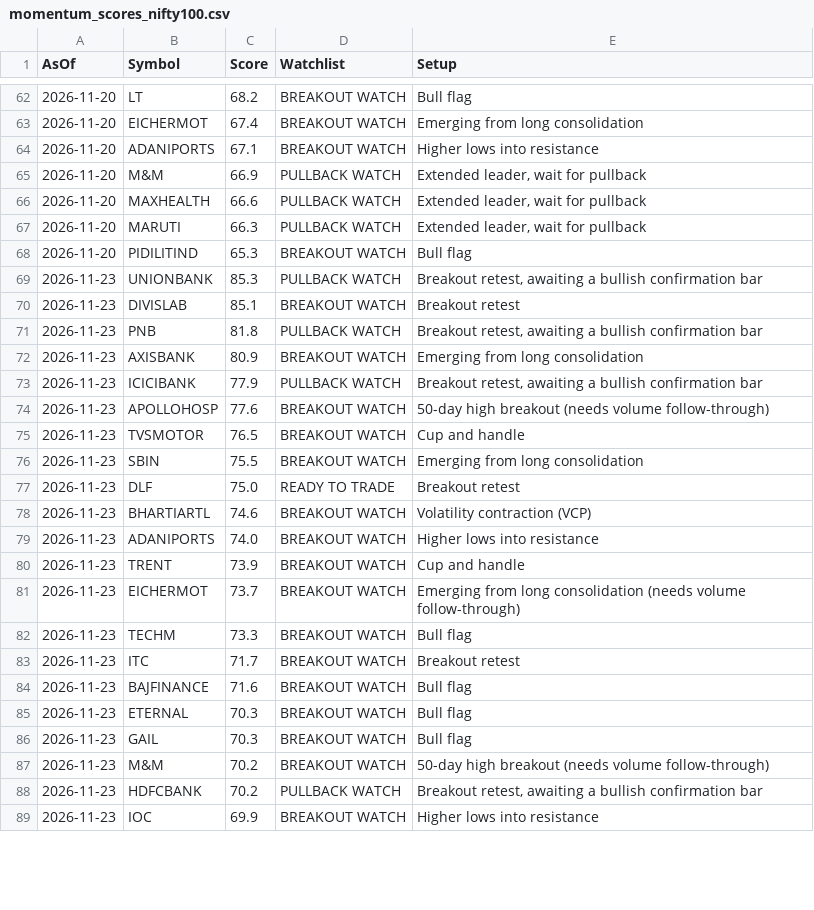
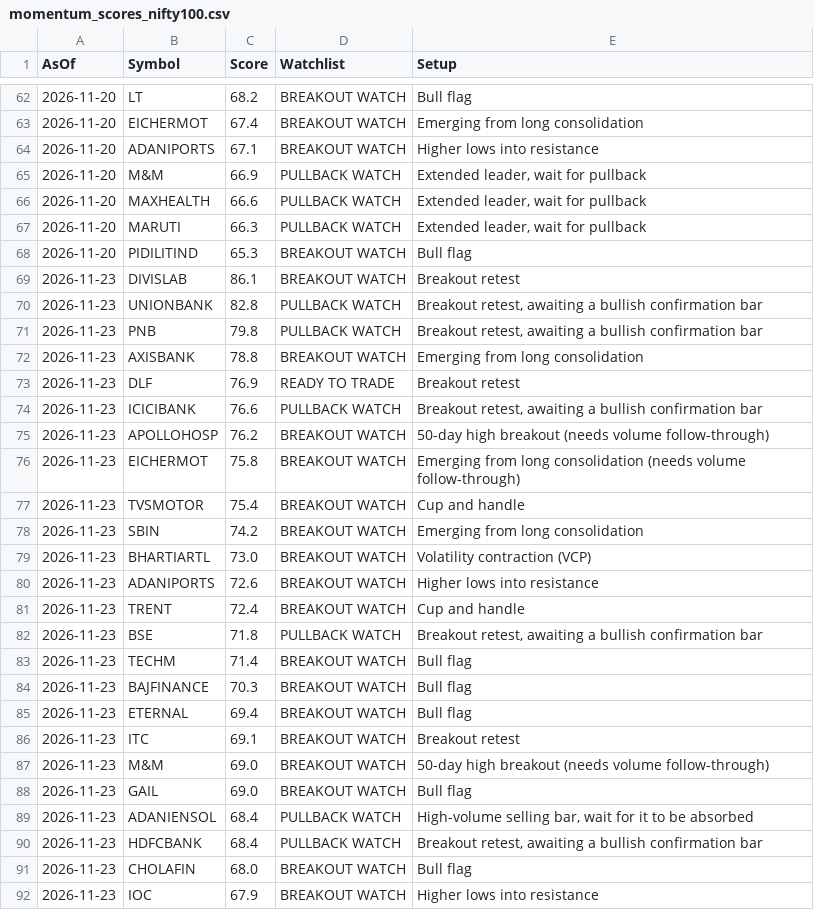
Before and after one commit to bibinbaby853-ops/drbibinent, a CSV file: nifty500_scanner/history/momentum_scores_nifty100.csv, drawn as a sheet; only a part is shown, gaps mark what is left out; the diff covers the shown part only.

```diff
--- a/nifty500_scanner/history/momentum_scores_nifty100.csv
+++ b/nifty500_scanner/history/momentum_scores_nifty100.csv
@@ -68,22 +68,25 @@ AsOf,Symbol,Score,Watchlist,Setup
 2026-11-20,PIDILITIND,65.3,BREAKOUT WATCH,Bull flag
-2026-11-23,UNIONBANK,85.3,PULLBACK WATCH,"Breakout retest, awaiting a bullish confirmation bar"
-2026-11-23,DIVISLAB,85.1,BREAKOUT WATCH,Breakout retest
-2026-11-23,PNB,81.8,PULLBACK WATCH,"Breakout retest, awaiting a bullish confirmation bar"
-2026-11-23,AXISBANK,80.9,BREAKOUT WATCH,Emerging from long consolidation
-2026-11-23,ICICIBANK,77.9,PULLBACK WATCH,"Breakout retest, awaiting a bullish confirmation bar"
-2026-11-23,APOLLOHOSP,77.6,BREAKOUT WATCH,50-day high breakout (needs volume follow-through)
-2026-11-23,TVSMOTOR,76.5,BREAKOUT WATCH,Cup and handle
-2026-11-23,SBIN,75.5,BREAKOUT WATCH,Emerging from long consolidation
-2026-11-23,DLF,75.0,READY TO TRADE,Breakout retest
-2026-11-23,BHARTIARTL,74.6,BREAKOUT WATCH,Volatility contraction (VCP)
-2026-11-23,ADANIPORTS,74.0,BREAKOUT WATCH,Higher lows into resistance
-2026-11-23,TRENT,73.9,BREAKOUT WATCH,Cup and handle
-2026-11-23,EICHERMOT,73.7,BREAKOUT WATCH,Emerging from long consolidation (needs volume follow-through)
-2026-11-23,TECHM,73.3,BREAKOUT WATCH,Bull flag
-2026-11-23,ITC,71.7,BREAKOUT WATCH,Breakout retest
-2026-11-23,BAJFINANCE,71.6,BREAKOUT WATCH,Bull flag
-2026-11-23,ETERNAL,70.3,BREAKOUT WATCH,Bull flag
-2026-11-23,GAIL,70.3,BREAKOUT WATCH,Bull flag
-2026-11-23,M&M,70.2,BREAKOUT WATCH,50-day high breakout (needs volume follow-through)
-2026-11-23,HDFCBANK,70.2,PULLBACK WATCH,"Breakout retest, awaiting a bullish confirmation bar"
-2026-11-23,IOC,69.9,BREAKOUT WATCH,Higher lows into resistance
+2026-11-23,DIVISLAB,86.1,BREAKOUT WATCH,Breakout retest
+2026-11-23,UNIONBANK,82.8,PULLBACK WATCH,"Breakout retest, awaiting a bullish confirmation bar"
+2026-11-23,PNB,79.8,PULLBACK WATCH,"Breakout retest, awaiting a bullish confirmation bar"
+2026-11-23,AXISBANK,78.8,BREAKOUT WATCH,Emerging from long consolidation
+2026-11-23,DLF,76.9,READY TO TRADE,Breakout retest
+2026-11-23,ICICIBANK,76.6,PULLBACK WATCH,"Breakout retest, awaiting a bullish confirmation bar"
+2026-11-23,APOLLOHOSP,76.2,BREAKOUT WATCH,50-day high breakout (needs volume follow-through)
+2026-11-23,EICHERMOT,75.8,BREAKOUT WATCH,Emerging from long consolidation (needs volume follow-through)
+2026-11-23,TVSMOTOR,75.4,BREAKOUT WATCH,Cup and handle
+2026-11-23,SBIN,74.2,BREAKOUT WATCH,Emerging from long consolidation
+2026-11-23,BHARTIARTL,73.0,BREAKOUT WATCH,Volatility contraction (VCP)
+2026-11-23,ADANIPORTS,72.6,BREAKOUT WATCH,Higher lows into resistance
+2026-11-23,TRENT,72.4,BREAKOUT WATCH,Cup and handle
+2026-11-23,BSE,71.8,PULLBACK WATCH,"Breakout retest, awaiting a bullish confirmation bar"
+2026-11-23,TECHM,71.4,BREAKOUT WATCH,Bull flag
+2026-11-23,BAJFINANCE,70.3,BREAKOUT WATCH,Bull flag
+2026-11-23,ETERNAL,69.4,BREAKOUT WATCH,Bull flag
+2026-11-23,ITC,69.1,BREAKOUT WATCH,Breakout retest
+2026-11-23,M&M,69.0,BREAKOUT WATCH,50-day high breakout (needs volume follow-through)
+2026-11-23,GAIL,69.0,BREAKOUT WATCH,Bull flag
+2026-11-23,ADANIENSOL,68.4,PULLBACK WATCH,"High-volume selling bar, wait for it to be absorbed"
+2026-11-23,HDFCBANK,68.4,PULLBACK WATCH,"Breakout retest, awaiting a bullish confirmation bar"
+2026-11-23,CHOLAFIN,68.0,BREAKOUT WATCH,Bull flag
+2026-11-23,IOC,67.9,BREAKOUT WATCH,Higher lows into resistance
```
Also changed, not shown: 3 added rows, 8 removed rows and 8 edited cells elsewhere in this file, nifty500_scanner/history/momentum_scores_microcap250.csv, nifty500_scanner/history/momentum_scores_midcap150.csv, 3 other files.
